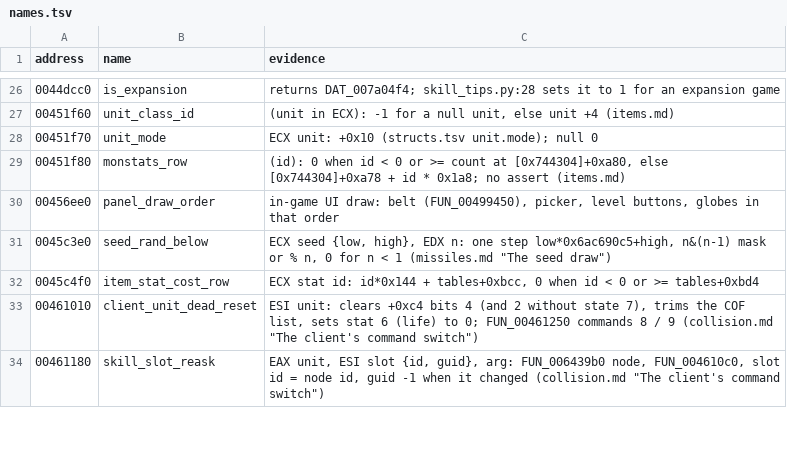
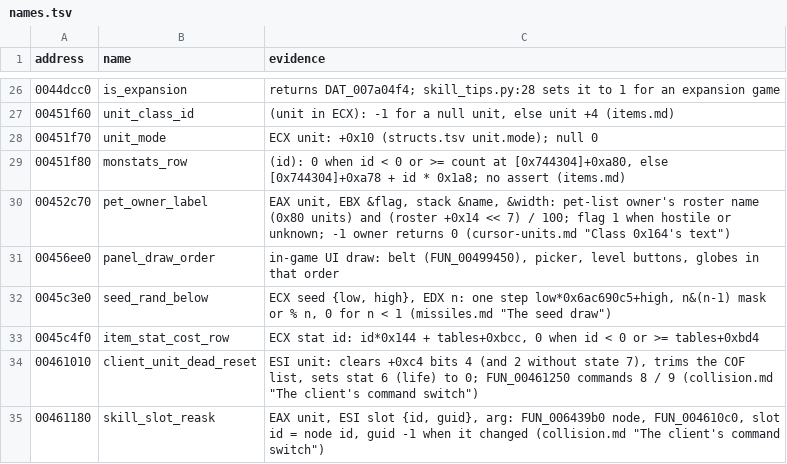
Before and after one commit to psi29a/d2decomped, a TSV file: docs/research/re/names.tsv, drawn as a sheet; only a part is shown, gaps mark what is left out; the diff names each change by its address in the sheet, - before the commit and + after, or states it on an @@ line.

Commit message:
Trace FUN_00452c70: class 0x164's owner label and life width (cited)

```diff
--- a/docs/research/re/names.tsv
+++ b/docs/research/re/names.tsv
+row 30: 00452c70 | pet_owner_label | EAX unit, EBX &flag, stack &name, &width: pet-list owner's roster name (0x80 units) and (roster +0x14 << 7) / 100; flag 1 when hostile or unknown; -1 owner returns 0 (cursor-units.md "Class 0x164's text")
```
Also changed, not shown: 1 other file.
